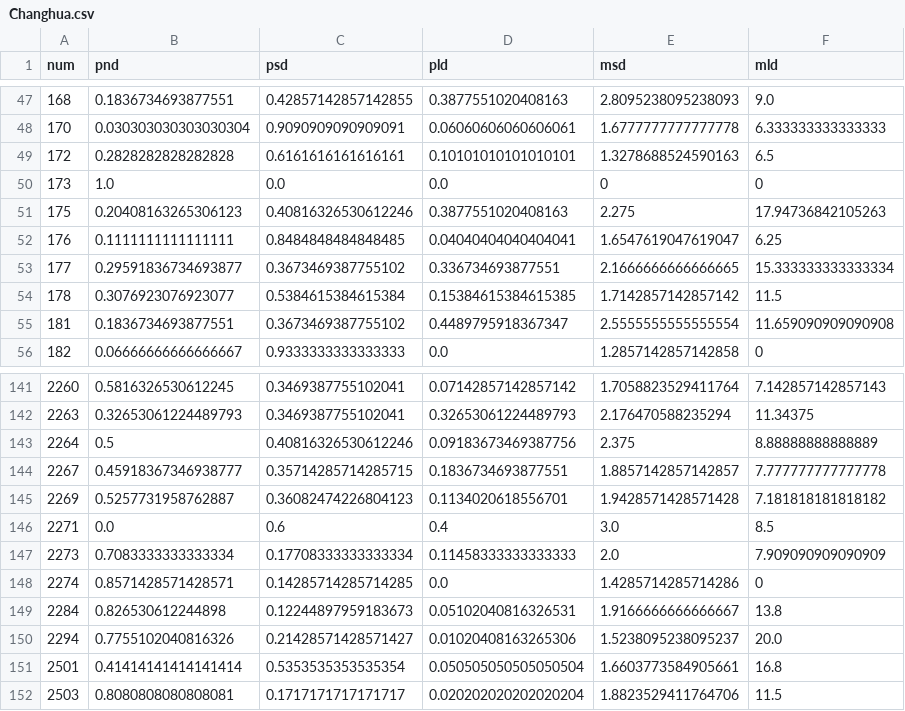
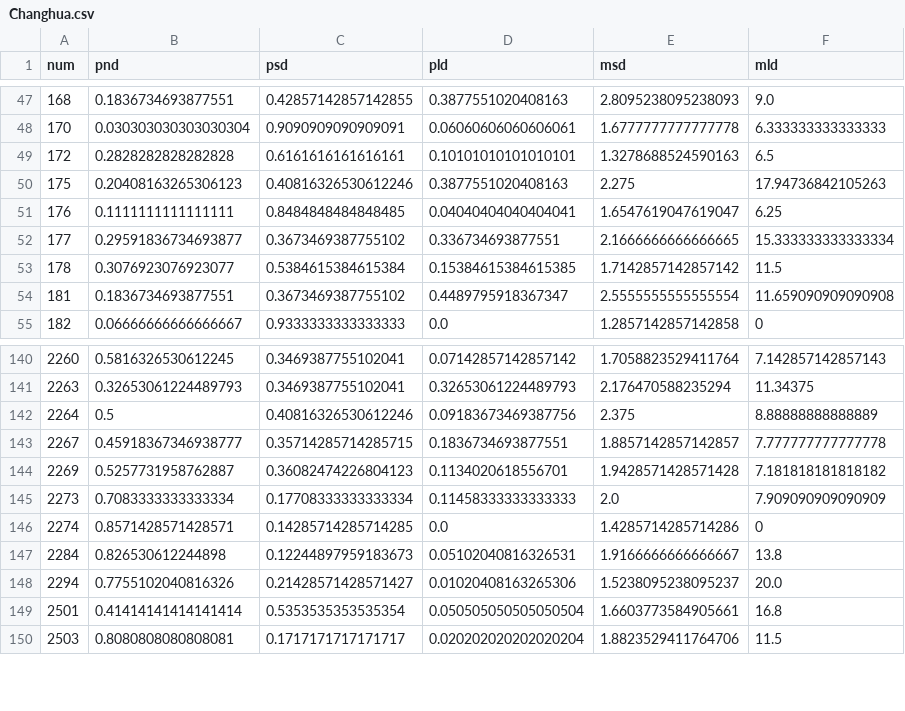
Before and after one commit to GoldenWanGila/Collage-Project, a CSV file: prediction/outputs/Changhua.csv, drawn as a sheet; only a part is shown, gaps mark what is left out; the diff names each change by its address in the sheet, - before the commit and + after, or states it on an @@ line.

```diff
--- a/prediction/outputs/Changhua.csv
+++ b/prediction/outputs/Changhua.csv
-row 50: 173 | 1.0 | 0.0 | 0.0 | 0 | 0
-row 146: 2271 | 0.0 | 0.6 | 0.4 | 3.0 | 8.5
```
Also changed, not shown: prediction/outputs/Fengyuan.csv, prediction/outputs/Taiyuan.csv, 1 other file.
